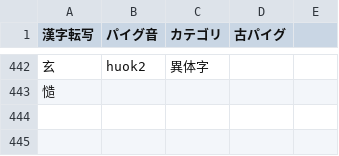
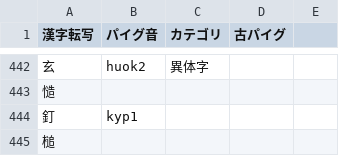
Before and after one commit to jurliyuuri/praige-zerp, a TSV file: パイグ語漢字転写早見表_mirror.tsv, drawn as a sheet; only a part is shown, gaps mark what is left out; the diff names each change by its address in the sheet, - before the commit and + after, or states it on an @@ line.

```diff
--- a/パイグ語漢字転写早見表_mirror.tsv
+++ b/パイグ語漢字転写早見表_mirror.tsv
+row 444: 釘 | kyp1
+row 445: 槌
```
Also changed, not shown: 4 other files.
